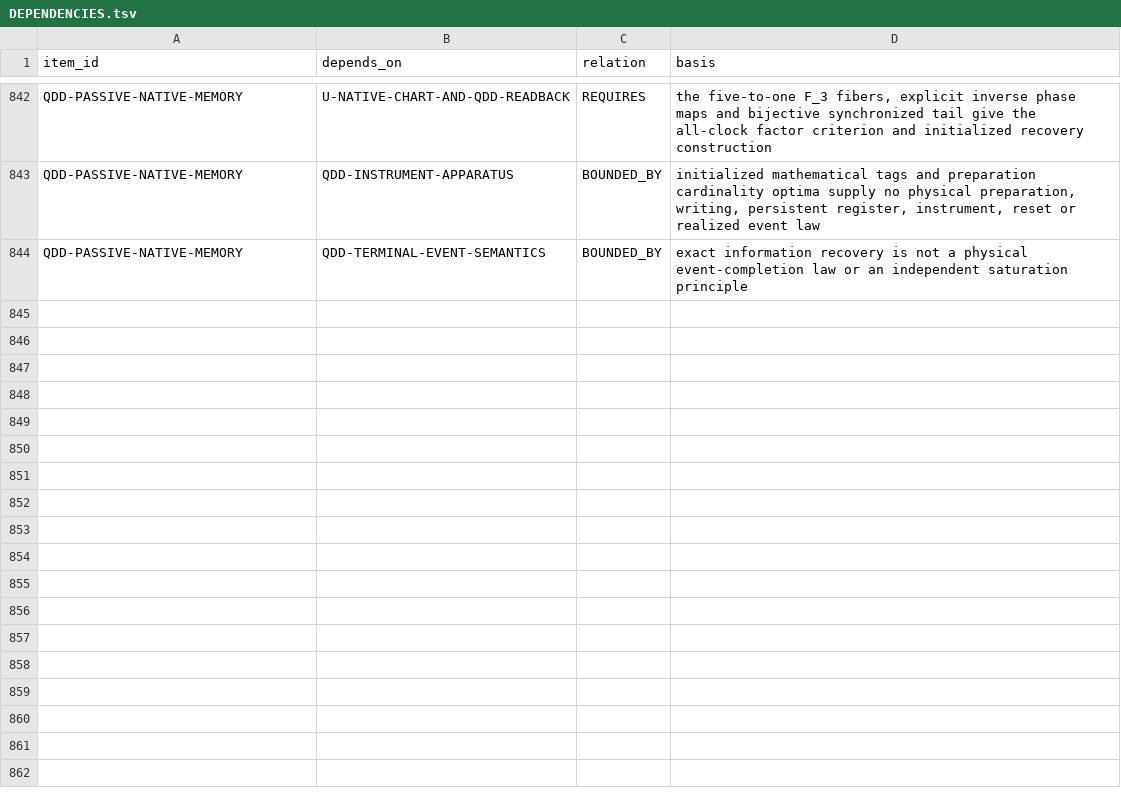
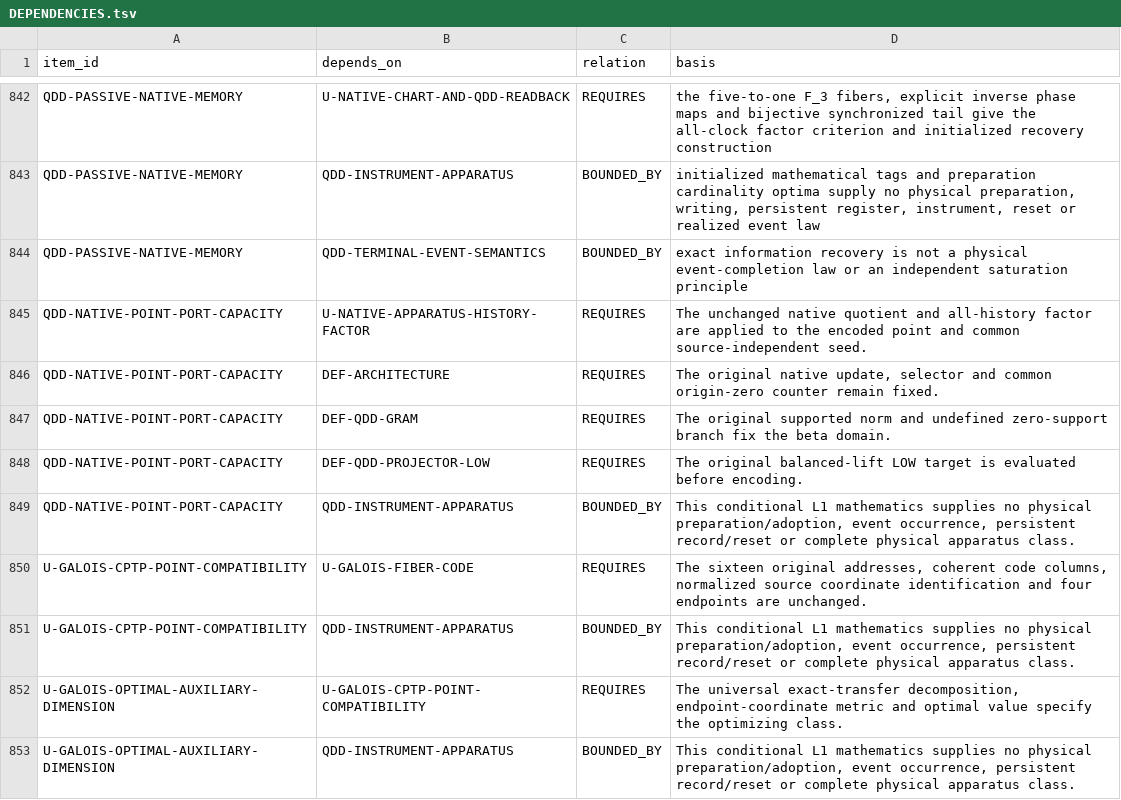
Before and after one commit to mathorn1973/twist-j, a TSV file: canon/DEPENDENCIES.tsv, drawn as a sheet; only a part is shown, gaps mark what is left out.

Commit message:
Fold Public Canon v89 native point capacity and coherent channel bounds

```diff
--- a/canon/DEPENDENCIES.tsv
+++ b/canon/DEPENDENCIES.tsv
@@ -844 +844,10 @@ QDD-PASSIVE-NATIVE-MEMORY	QDD-INSTRUMENT-APPARATUS	BOUNDED_BY	initialized mathem
 QDD-PASSIVE-NATIVE-MEMORY	QDD-TERMINAL-EVENT-SEMANTICS	BOUNDED_BY	exact information recovery is not a physical event-completion law or an independent saturation principle
+QDD-NATIVE-POINT-PORT-CAPACITY	U-NATIVE-APPARATUS-HISTORY-FACTOR	REQUIRES	The unchanged native quotient and all-history factor are applied to the encoded point and common source-independent seed.
+QDD-NATIVE-POINT-PORT-CAPACITY	DEF-ARCHITECTURE	REQUIRES	The original native update, selector and common origin-zero counter remain fixed.
+QDD-NATIVE-POINT-PORT-CAPACITY	DEF-QDD-GRAM	REQUIRES	The original supported norm and undefined zero-support branch fix the beta domain.
+QDD-NATIVE-POINT-PORT-CAPACITY	DEF-QDD-PROJECTOR-LOW	REQUIRES	The original balanced-lift LOW target is evaluated before encoding.
+QDD-NATIVE-POINT-PORT-CAPACITY	QDD-INSTRUMENT-APPARATUS	BOUNDED_BY	This conditional L1 mathematics supplies no physical preparation/adoption, event occurrence, persistent record/reset or complete physical apparatus class.
+U-GALOIS-CPTP-POINT-COMPATIBILITY	U-GALOIS-FIBER-CODE	REQUIRES	The sixteen original addresses, coherent code columns, normalized source coordinate identification and four endpoints are unchanged.
+U-GALOIS-CPTP-POINT-COMPATIBILITY	QDD-INSTRUMENT-APPARATUS	BOUNDED_BY	This conditional L1 mathematics supplies no physical preparation/adoption, event occurrence, persistent record/reset or complete physical apparatus class.
+U-GALOIS-OPTIMAL-AUXILIARY-DIMENSION	U-GALOIS-CPTP-POINT-COMPATIBILITY	REQUIRES	The universal exact-transfer decomposition, endpoint-coordinate metric and optimal value specify the optimizing class.
+U-GALOIS-OPTIMAL-AUXILIARY-DIMENSION	QDD-INSTRUMENT-APPARATUS	BOUNDED_BY	This conditional L1 mathematics supplies no physical preparation/adoption, event occurrence, persistent record/reset or complete physical apparatus class.
```
Also changed, not shown: canon/EVIDENCE.tsv, canon/HISTORY.tsv, 11 other files.
